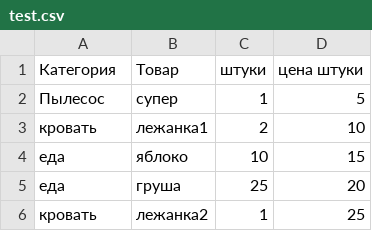
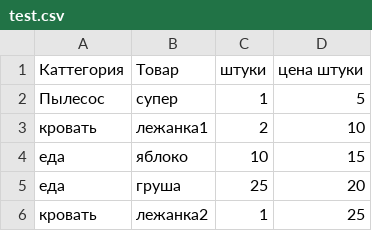
Before and after one commit to Sanchesarina/firstday, a CSV file: test.csv, drawn as a sheet.

Commit message:
Update test.csv

```diff
--- a/test.csv
+++ b/test.csv
@@ -1,2 +1,2 @@
-Категория;Товар;штуки;цена штуки
+Каттегория;Товар;штуки;цена штуки
 Пылесос;супер;1;5
```
